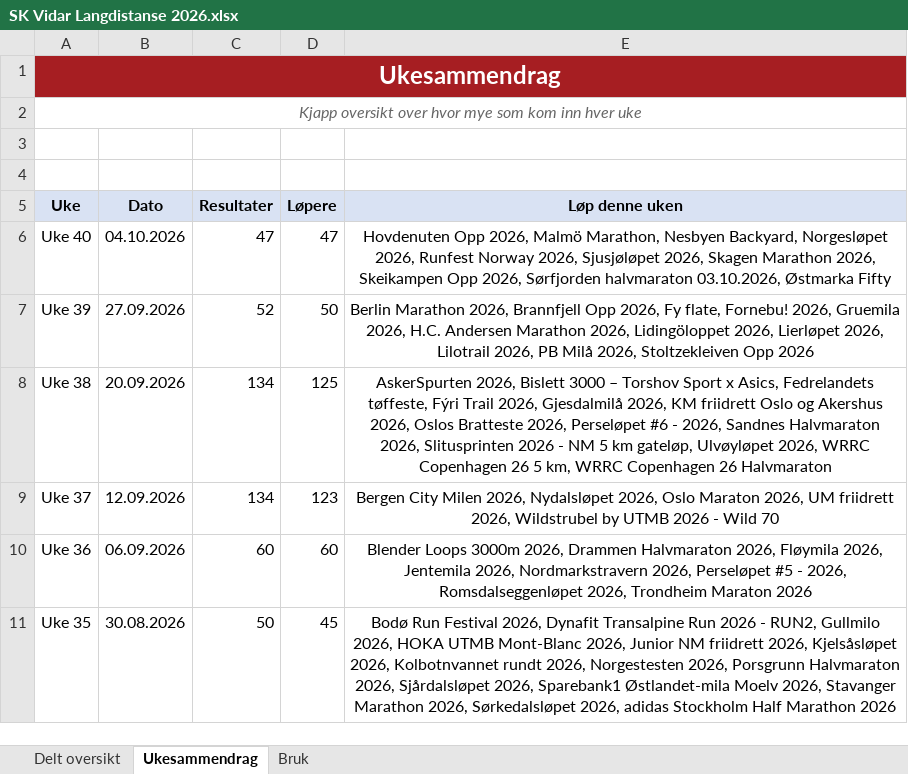
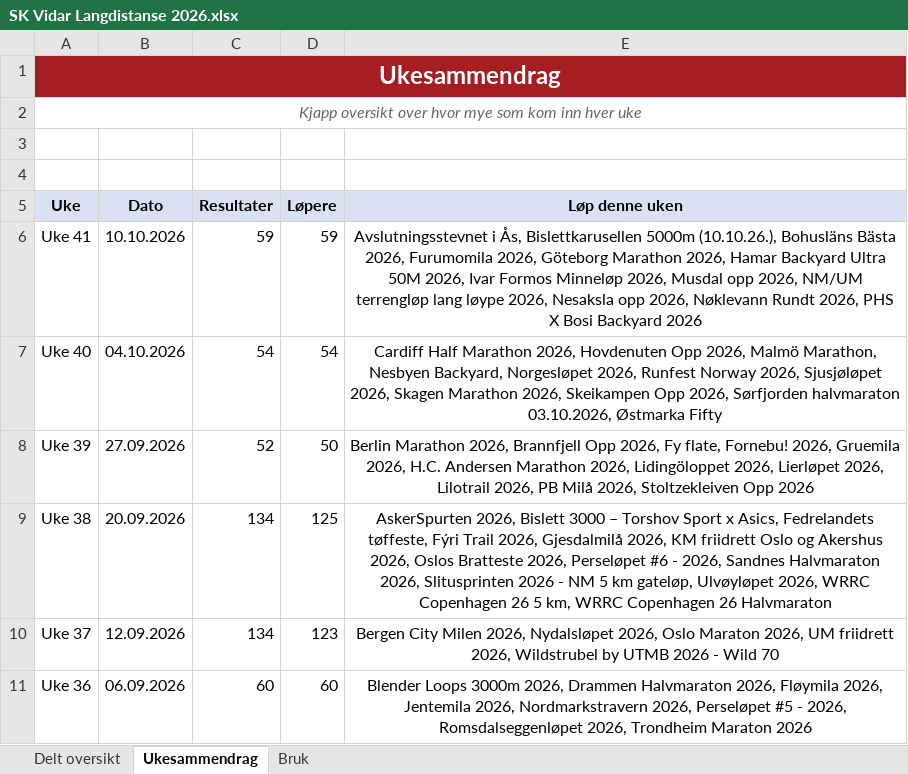
Before and after one commit to gustavByte/sk-vidar-2026-resultater, an Excel workbook: data/delt_oversikt/SK Vidar Langdistanse 2026.xlsx, sheet Ukesammendrag, drawn as a sheet; only a part is shown; the shorter side is filled out with more unchanged rows; values as stored, in another font and other column widths than the file's, no borders; table styles not drawn; addresses are those after the commit; the diff names each change by its address in the sheet, - before the commit and + after, or states it on an @@ line.

Commit message:
Publish 66 approved SK Vidar results

```diff
--- a/data/delt_oversikt/SK Vidar Langdistanse 2026.xlsx (sheet Ukesammendrag)
+++ b/data/delt_oversikt/SK Vidar Langdistanse 2026.xlsx (sheet Ukesammendrag)
+row 6: Uke 41 | 10.10.2026 | 59 | 59 | Avslutningsstevnet i Ås, Bislettkarusellen 5000m (10.10.26.), Bohusläns Bästa 2026, Furumomila 2026, Göteborg Marathon 2026, Hamar Backyard Ultra 50M 2026, Ivar Formos Minneløp 2026, Musdal opp 2026, NM/UM terrengløp lang løype 2026, Nesaksla opp 2026, Nøklevann Rundt 2026, PHS X Bosi Backyard 2026
-C7 (Resultater): 47
+C7 (Resultater): 54
-D7 (Løpere): 47
+D7 (Løpere): 54
-E7 (Løp denne uken): Hovdenuten Opp…
+E7 (Løp denne uken): Cardiff Half Marathon 2026, Hovdenuten Opp…
```
Also changed, not shown: sheet Delt oversikt, 23 other files.
